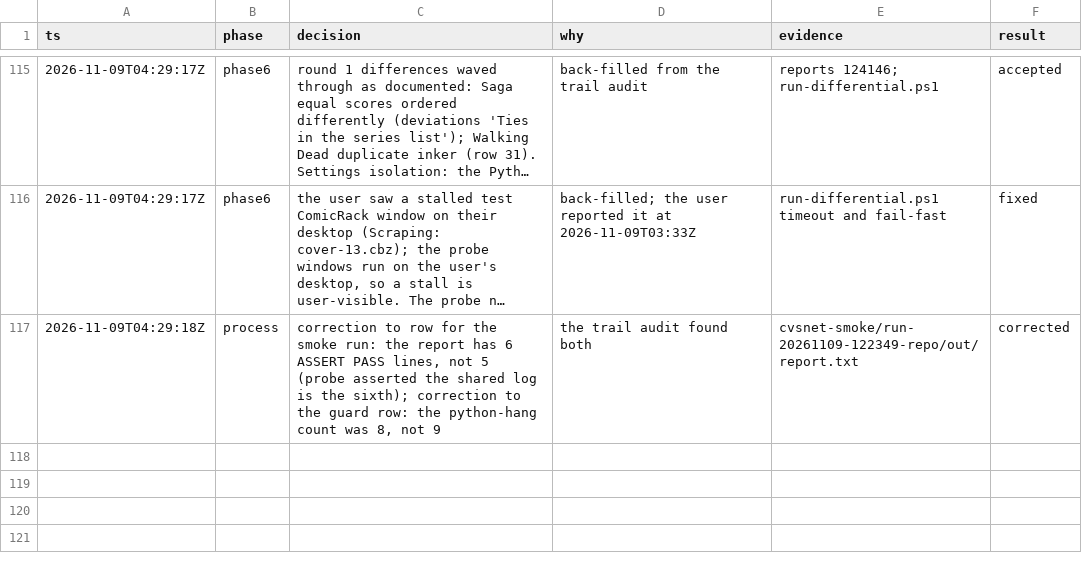
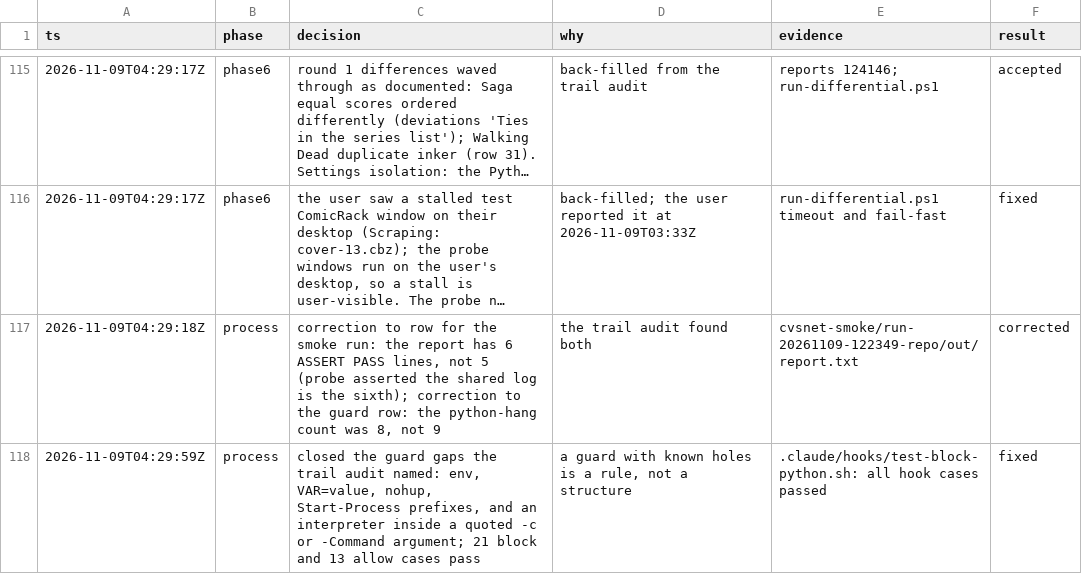
Before and after one commit to WizardsAreNeverLate/ComicApiPluginForComicRack, a TSV file: .audit/cvs-port.tsv, drawn as a sheet; only a part is shown, gaps mark what is left out; long unchanged cells end in ….

Commit message:
audit: guard gaps closed

```diff
--- a/.audit/cvs-port.tsv
+++ b/.audit/cvs-port.tsv
@@ -117 +117,2 @@ ts	phase	decision	why	evidence	result
 2026-11-09T04:29:18Z	process	correction to row for the smoke run: the report has 6 ASSERT PASS lines, not 5 (probe asserted the shared log is the sixth); correction to the guard row: the python-hang count was 8, not 9	the trail audit found both	cvsnet-smoke/run-20261109-122349-repo/out/report.txt	corrected
+2026-11-09T04:29:59Z	process	closed the guard gaps the trail audit named: env, VAR=value, nohup, Start-Process prefixes, and an interpreter inside a quoted -c or -Command argument; 21 block and 13 allow cases pass	a guard with known holes is a rule, not a structure	.claude/hooks/test-block-python.sh: all hook cases passed	fixed
```
